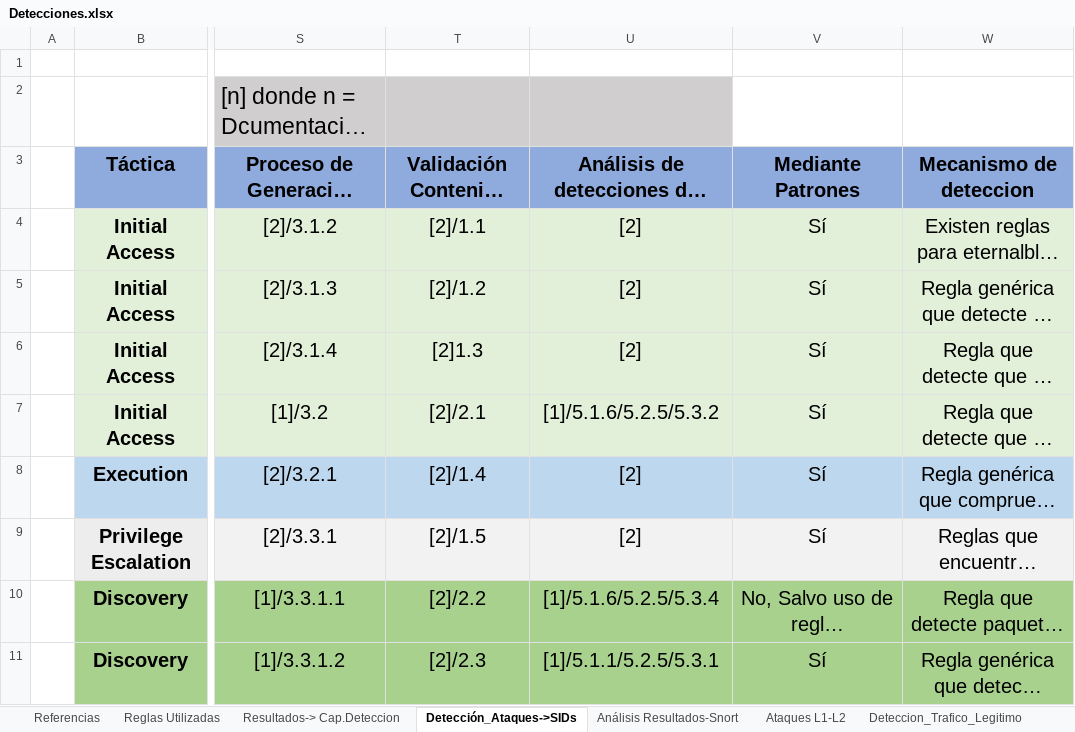
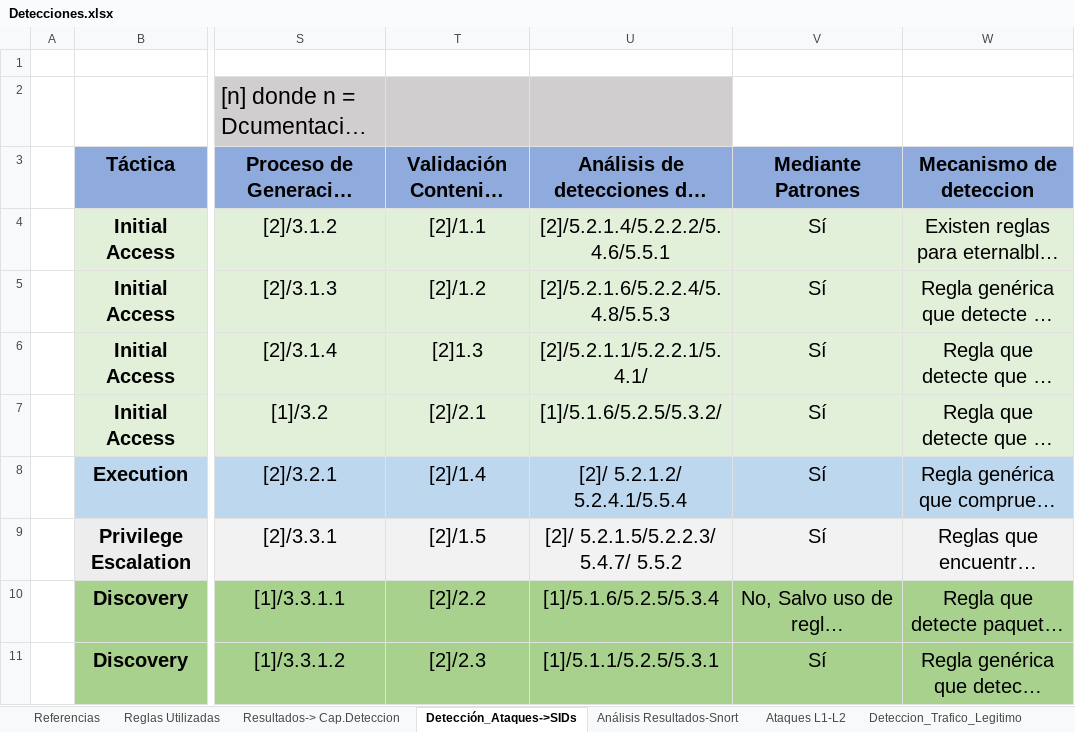
Before and after one commit to AmelendezC/TFG_ICS_ANDRES_MELENDEZ, an Excel workbook: Analisis Detecciones/Detecciones.xlsx, sheet Detección_Ataques->SIDs, drawn as a sheet; only a part is shown, gaps mark what is left out; long unchanged cells end in …; values as stored, in another font and other column widths than the file's, no borders; the diff covers the shown part only; the diff names each change by its address in the sheet, - before the commit and + after, or states it on an @@ line.

```diff
--- a/Analisis Detecciones/Detecciones.xlsx (sheet Detección_Ataques->SIDs)
+++ b/Analisis Detecciones/Detecciones.xlsx (sheet Detección_Ataques->SIDs)
-U4: [2]
+U4: [2]/5.2.1.4/5.2.2.2/5.4.6/5.5.1
-U5: [2]
+U5: [2]/5.2.1.6/5.2.2.4/5.4.8/5.5.3
-U6: [2]
+U6: [2]/5.2.1.1/5.2.2.1/5.4.1/
-U7: [1]/5.1.6/5.2.5/5.3.2
+U7: [1]/5.1.6/5.2.5/5.3.2/
-U8: [2]
+U8: [2]/ 5.2.1.2/ 5.2.4.1/5.5.4
-U9: [2]
+U9: [2]/ 5.2.1.5/5.2.2.3/ 5.4.7/ 5.5.2
```
Also changed, not shown: 19 edited cells elsewhere in this sheet, charts or pictures.
